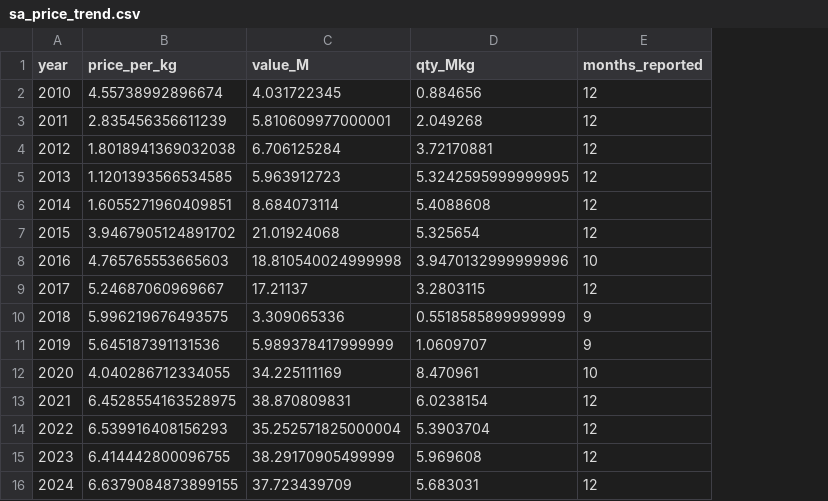
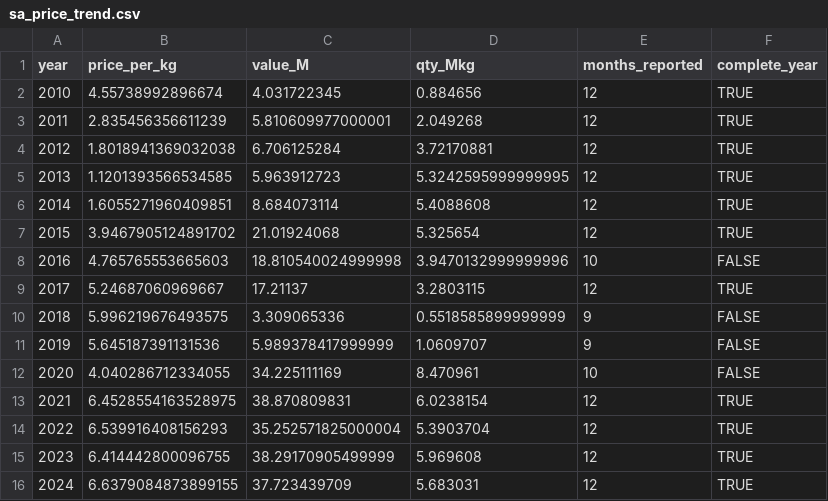
Before and after one commit to fajardwnugroho/tidytuesday, a CSV file: 2026-08-04-basotho-wool/outputs/sa_price_trend.csv, drawn as a sheet; the diff names each change by its address in the sheet, - before the commit and + after, or states it on an @@ line.

Commit message:
feat: Rework charts per feedback
Replace the seasonal profile with a deeper analysis of buyers and price drivers.

- fig_01: two-panel bars (volume by reporter, price per kg) making the
  gateway-vs-destination story intuitive; India excluded as artifact
- fig_02: dual-axis price + volume trend with partial-year shading
- Drop seasonality finding; report retitled and re-rendered

```diff
--- a/2026-08-04-basotho-wool/outputs/sa_price_trend.csv
+++ b/2026-08-04-basotho-wool/outputs/sa_price_trend.csv
+column F (complete_year), rows 2-16: TRUE | TRUE | TRUE | TRUE | TRUE | TRUE | FALSE | TRUE | FALSE | FALSE | FALSE | TRUE | TRUE | TRUE | TRUE
```
Also changed, not shown: 10 other files.
